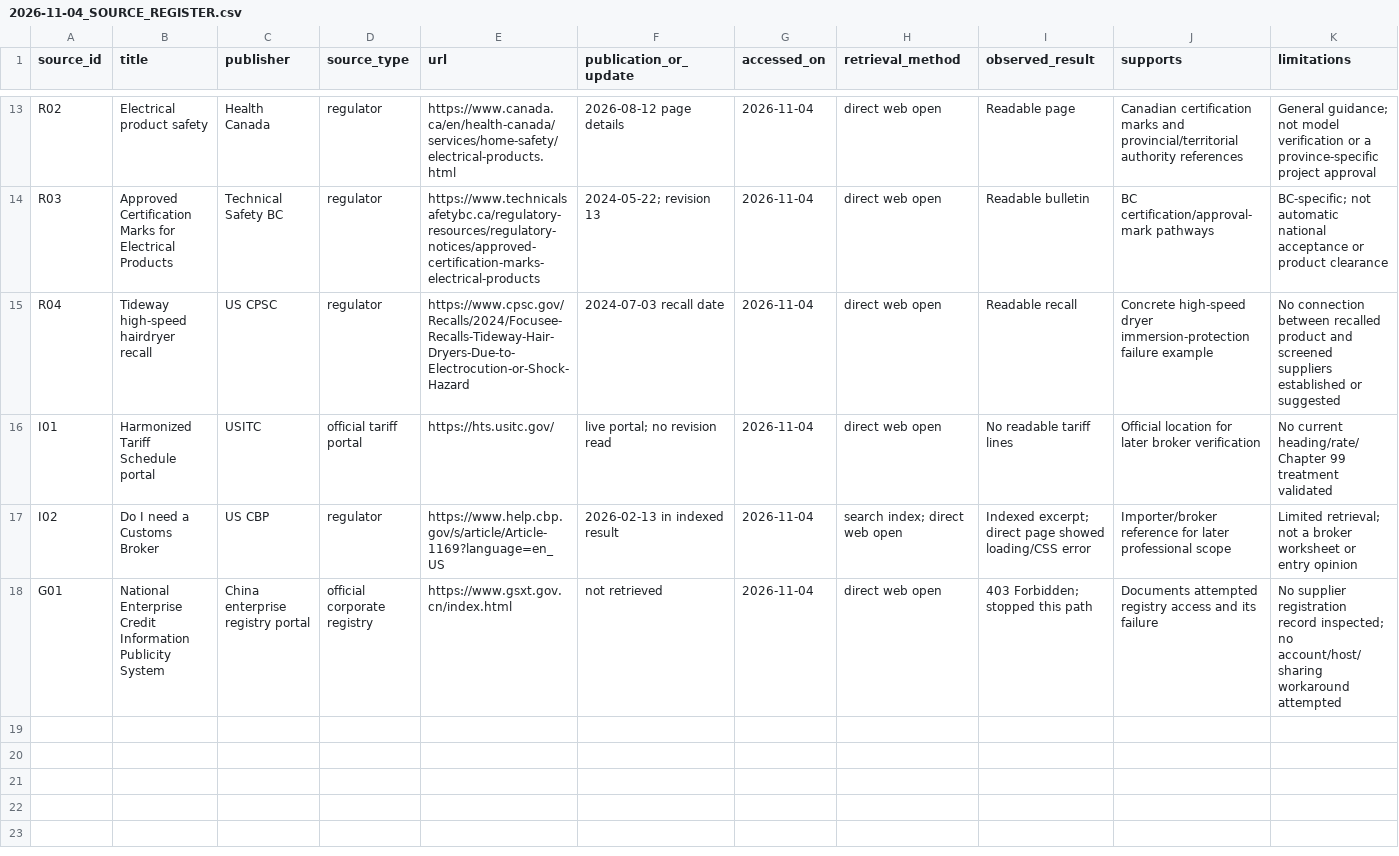
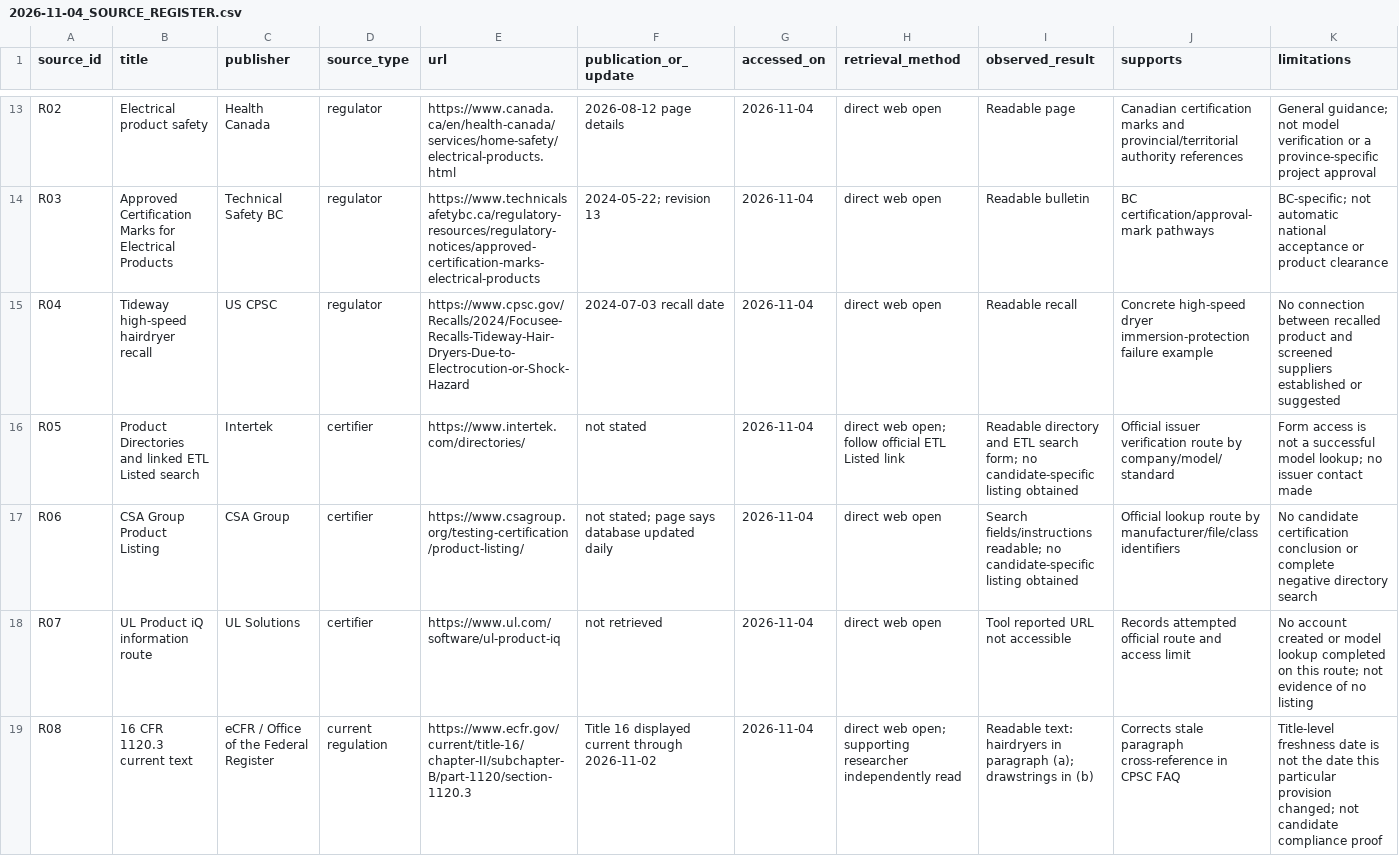
Before and after one commit to mastermindx-market-intelligence/aerlor, a CSV file: docs/workstreams/sourcing/2026-11-04_SOURCE_REGISTER.csv, drawn as a sheet; only a part is shown, gaps mark what is left out; the shorter side is filled out with more unchanged rows; the diff covers the shown part only; the diff names each change by its address in the sheet, - before the commit and + after, or states it on an @@ line.

Commit message:
research(sourcing): reconcile current safety sources and save session return

```diff
--- a/docs/workstreams/sourcing/2026-11-04_SOURCE_REGISTER.csv
+++ b/docs/workstreams/sourcing/2026-11-04_SOURCE_REGISTER.csv
+row 16: R05 | Product Directories and linked ETL Listed search | Intertek | certifier | https://www.intertek.com/directories/ | not stated | 2026-11-04 | direct web open; follow official ETL Listed link | Readable directory and ETL search form; no candidate-specific listing obtained | Official issuer verification route by company/model/standard | Form access is not a successful model lookup; no issuer contact made
+row 17: R06 | CSA Group Product Listing | CSA Group | certifier | https://www.csagroup.org/testing-certification/product-listing/ | not stated; page says database updated daily | 2026-11-04 | direct web open | Search fields/instructions readable; no candidate-specific listing obtained | Official lookup route by manufacturer/file/class identifiers | No candidate certification conclusion or complete negative directory search
+row 18: R07 | UL Product iQ information route | UL Solutions | certifier | https://www.ul.com/software/ul-product-iq | not retrieved | 2026-11-04 | direct web open | Tool reported URL not accessible | Records attempted official route and access limit | No account created or model lookup completed on this route; not evidence of no listing
+row 19: R08 | 16 CFR 1120.3 current text | eCFR / Office of the Federal Register | current regulation | https://www.ecfr.gov/current/title-16/chapter-II/subchapter-B/part-1120/section-1120.3 | Title 16 displayed current through 2026-11-02 | 2026-11-04 | direct web open; supporting researcher independently read | Readable text: hairdryers in paragraph (a); drawstrings in (b) | Corrects stale paragraph cross-reference in CPSC FAQ | Title-level freshness date is not the date this particular provision changed; not candidate compliance proof
```
Also changed, not shown: 3 added rows elsewhere in this file, 3 other files.
